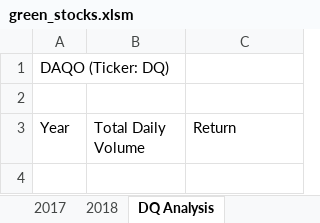
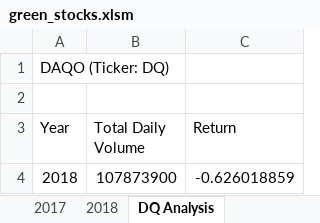
Before and after one commit to sandeepdpowar/datascience_bootcamp, an Excel workbook: Stock_Analysis/green_stocks.xlsm, sheet DQ Analysis, drawn as a sheet; values as stored, in another font and other column widths than the file's, no borders; the diff names each change by its address in the sheet, - before the commit and + after, or states it on an @@ line.

Commit message:
Stock Analysis - DYQ and All Stocks

```diff
--- a/Stock_Analysis/green_stocks.xlsm (sheet DQ Analysis)
+++ b/Stock_Analysis/green_stocks.xlsm (sheet DQ Analysis)
+row 4: 2018 | 107873900 | -0.626018859
```
Also changed, not shown: other sheet tabs.
